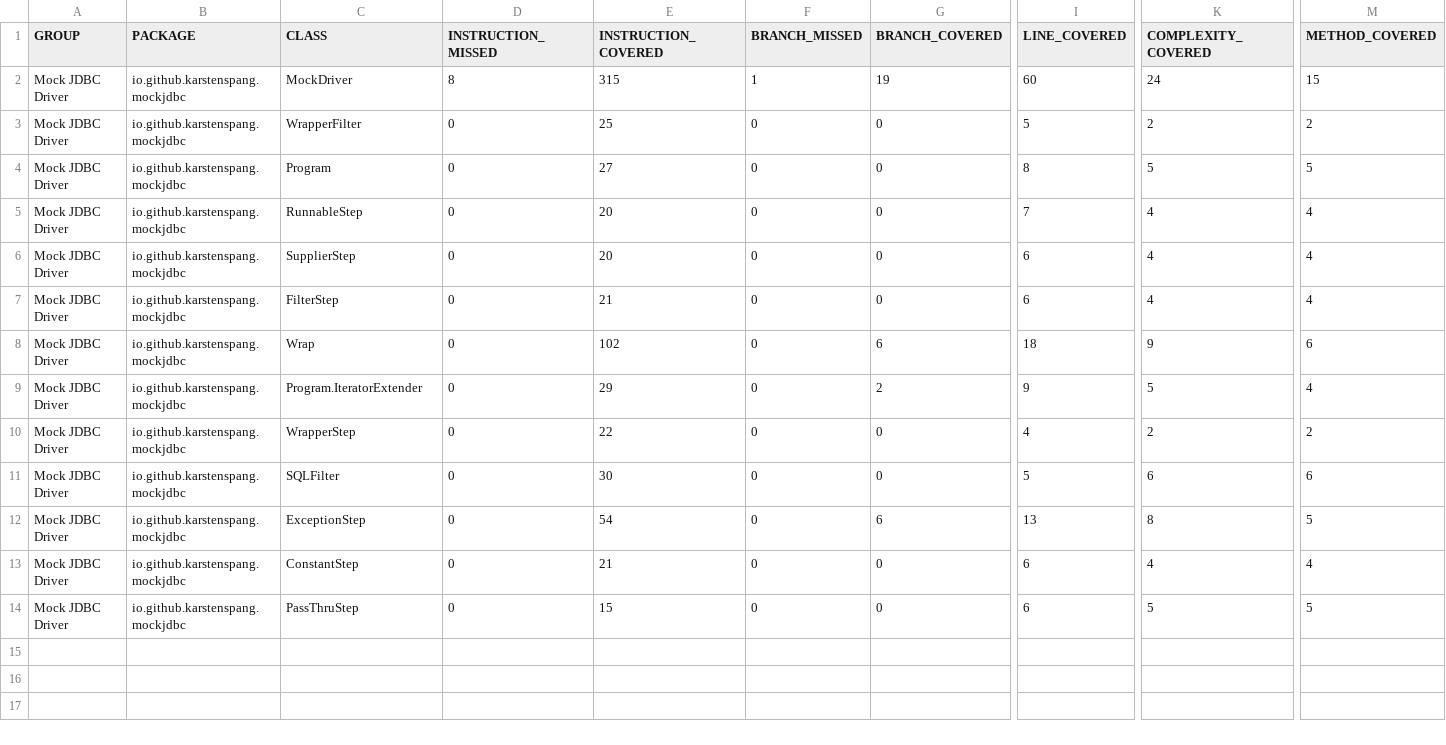
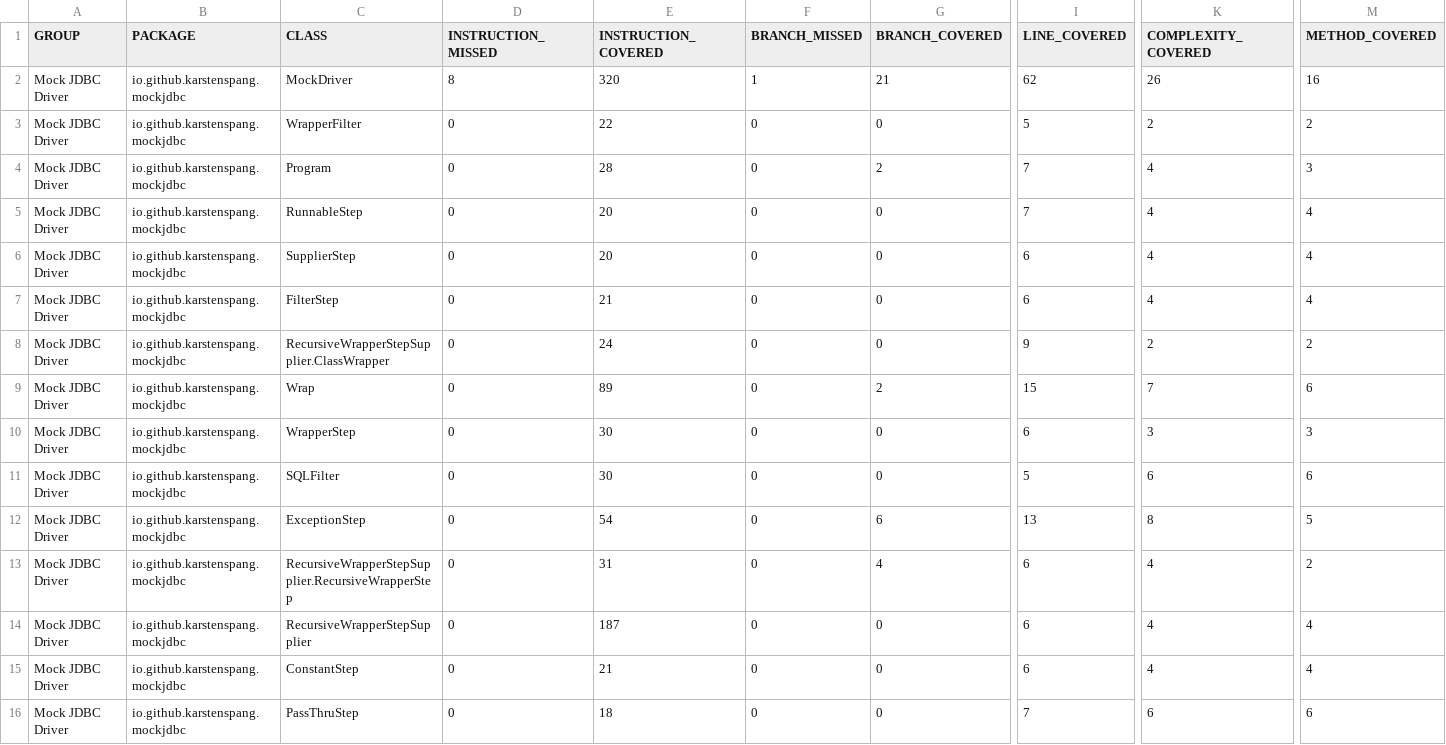
Before and after one commit to karstenspang/mockjdbc, a CSV file: jacoco/jacoco.csv, drawn as a sheet; only a part is shown, gaps mark what is left out; removed rows and columns are numbered as before the commit, all else as after; rows hold the shown columns only; the diff names each change by its address in the sheet, - before the commit and + after, or states it on an @@ line.

```diff
--- a/jacoco/jacoco.csv
+++ b/jacoco/jacoco.csv
-E2 (INSTRUCTION_COVERED): 315
+E2 (INSTRUCTION_COVERED): 320
-G2 (BRANCH_COVERED): 19
+G2 (BRANCH_COVERED): 21
-I2 (LINE_COVERED): 60
+I2 (LINE_COVERED): 62
-K2 (COMPLEXITY_COVERED): 24
+K2 (COMPLEXITY_COVERED): 26
-M2 (METHOD_COVERED): 15
+M2 (METHOD_COVERED): 16
-E3 (INSTRUCTION_COVERED): 25
+E3 (INSTRUCTION_COVERED): 22
-E4 (INSTRUCTION_COVERED): 27
+E4 (INSTRUCTION_COVERED): 28
-G4 (BRANCH_COVERED): 0
+G4 (BRANCH_COVERED): 2
-I4 (LINE_COVERED): 8
+I4 (LINE_COVERED): 7
-K4 (COMPLEXITY_COVERED): 5
+K4 (COMPLEXITY_COVERED): 4
-M4 (METHOD_COVERED): 5
+M4 (METHOD_COVERED): 3
+row 8: Mock JDBC Driver | io.github.karstenspang.mockjdbc | RecursiveWrapperStepSupplier.ClassWrapper | 0 | 24 | 0 | 0 | 9 | 2 | 2
-E9 (INSTRUCTION_COVERED): 102
+E9 (INSTRUCTION_COVERED): 89
-G9 (BRANCH_COVERED): 6
+G9 (BRANCH_COVERED): 2
-I9 (LINE_COVERED): 18
+I9 (LINE_COVERED): 15
-K9 (COMPLEXITY_COVERED): 9
+K9 (COMPLEXITY_COVERED): 7
-row 9: Mock JDBC Driver | io.github.karstenspang.mockjdbc | Program.IteratorExtender | 0 | 29 | 0 | 2 | 9 | 5 | 4
-E10 (INSTRUCTION_COVERED): 22
+E10 (INSTRUCTION_COVERED): 30
-I10 (LINE_COVERED): 4
+I10 (LINE_COVERED): 6
-K10 (COMPLEXITY_COVERED): 2
+K10 (COMPLEXITY_COVERED): 3
-M10 (METHOD_COVERED): 2
+M10 (METHOD_COVERED): 3
+row 13: Mock JDBC Driver | io.github.karstenspang.mockjdbc | RecursiveWrapperStepSupplier.RecursiveWrapperStep | 0 | 31 | 0 | 4 | 6 | 4 | 2
+row 14: Mock JDBC Driver | io.github.karstenspang.mockjdbc | RecursiveWrapperStepSupplier | 0 | 187 | 0 | 0 | 6 | 4 | 4
-E16 (INSTRUCTION_COVERED): 15
+E16 (INSTRUCTION_COVERED): 18
-I16 (LINE_COVERED): 6
+I16 (LINE_COVERED): 7
-K16 (COMPLEXITY_COVERED): 5
+K16 (COMPLEXITY_COVERED): 6
-M16 (METHOD_COVERED): 5
+M16 (METHOD_COVERED): 6
```
Also changed, not shown: 40 other files.
